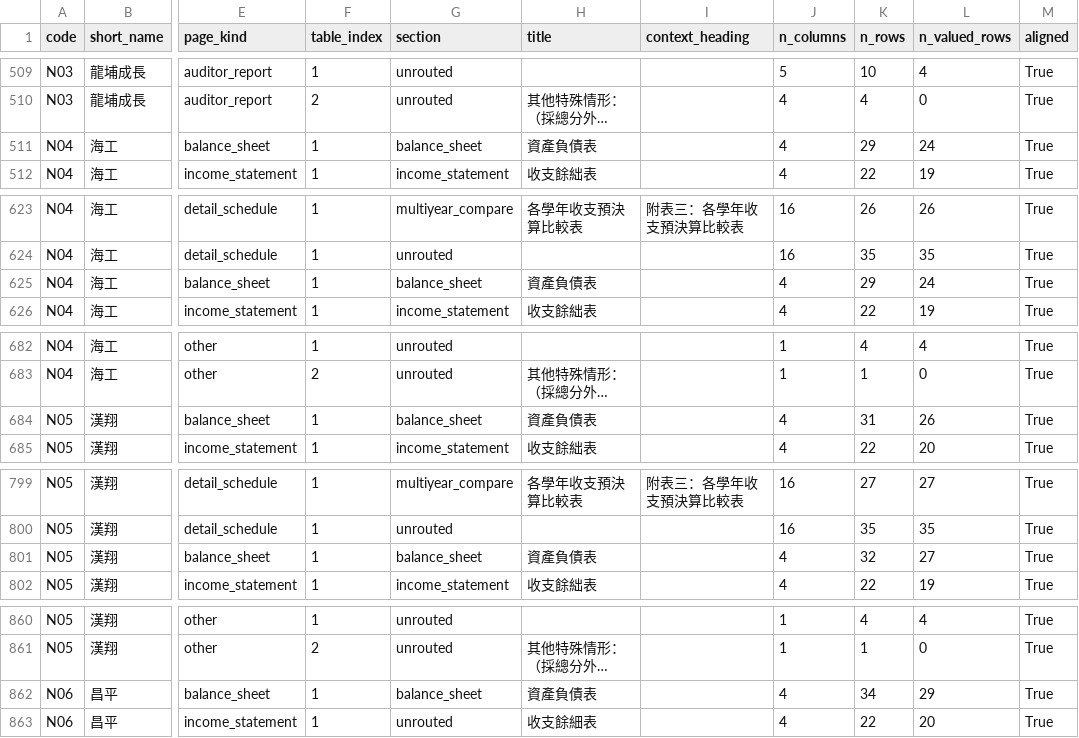
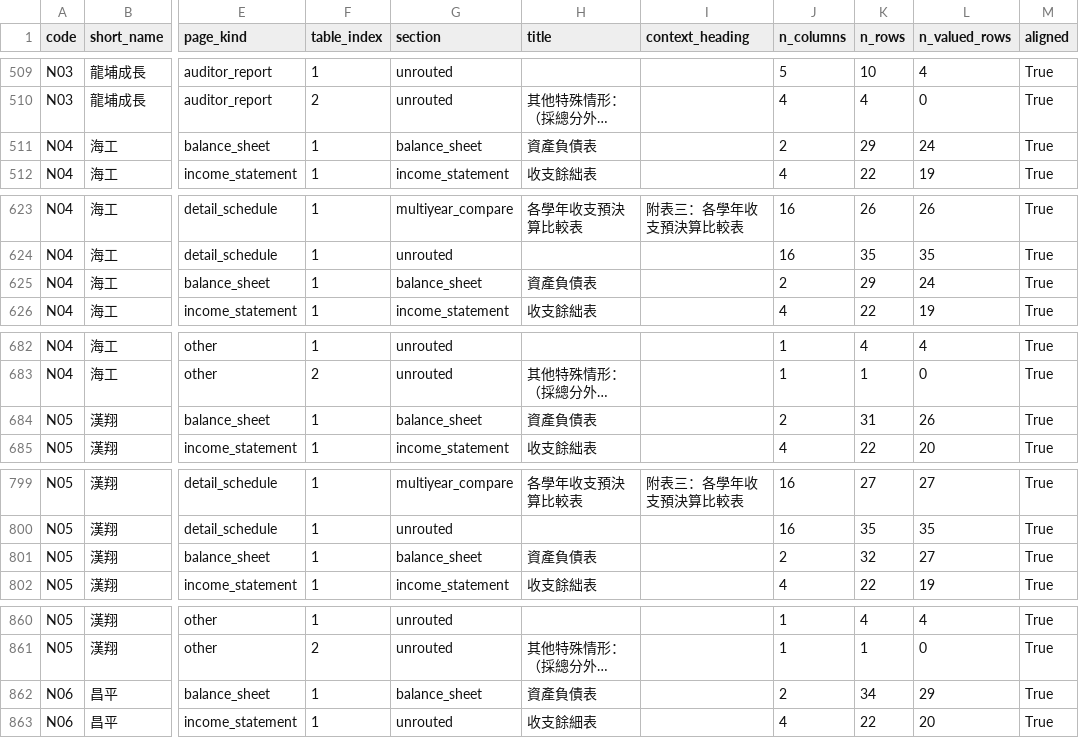
Before and after one commit to yayayouyou/Hackathon_Smart_Watchdog_chmod777, a CSV file: data/processed/nonprofit_pagewise_sections.csv, drawn as a sheet; only a part is shown, gaps mark what is left out; long unchanged cells end in …; the diff covers the shown part only; the diff names each change by its address in the sheet, - before the commit and + after, or states it on an @@ line.

```diff
--- a/data/processed/nonprofit_pagewise_sections.csv
+++ b/data/processed/nonprofit_pagewise_sections.csv
-J511 (n_columns): 4
+J511 (n_columns): 2
-J625 (n_columns): 4
+J625 (n_columns): 2
-J684 (n_columns): 4
+J684 (n_columns): 2
-J801 (n_columns): 4
+J801 (n_columns): 2
-J862 (n_columns): 4
+J862 (n_columns): 2
```
Also changed, not shown: 11 edited cells elsewhere in this file, 21 other files.
